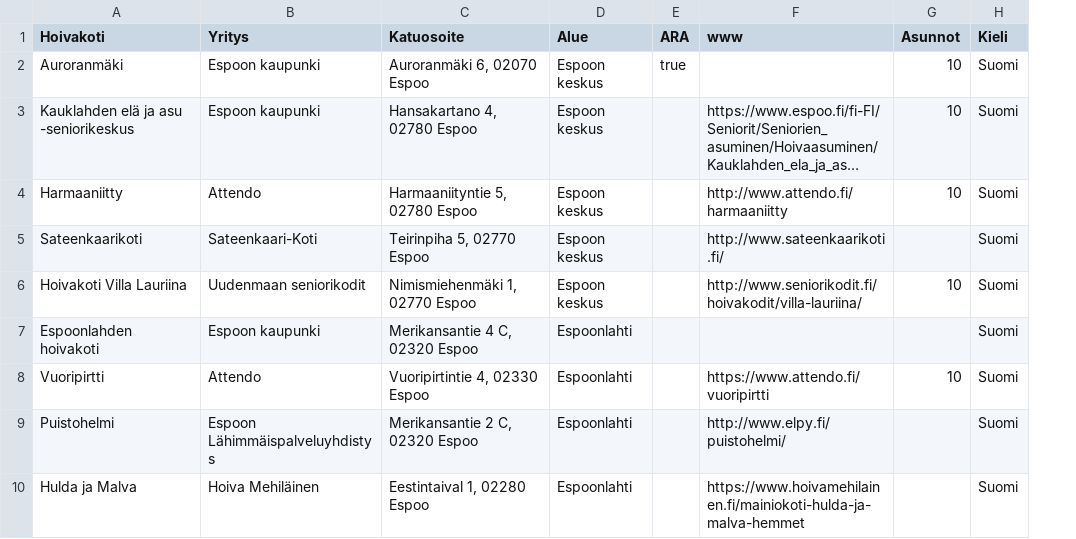
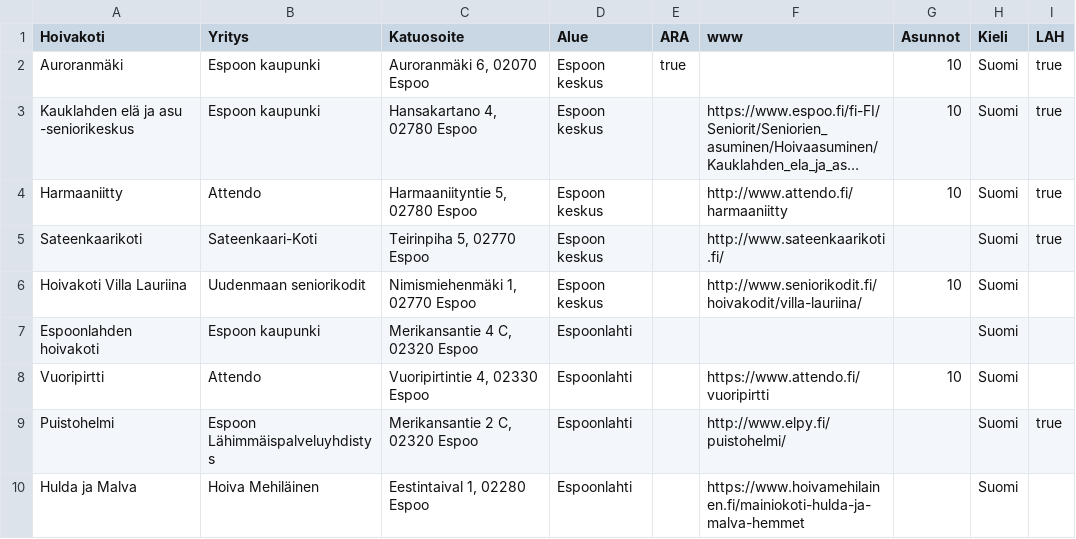
Before and after one commit to espoon-voltti/hoivakoti-app, a CSV file: backend/data/hoivakodit.csv, drawn as a sheet; only a part is shown; long unchanged cells end in …; the diff names each change by its address in the sheet, - before the commit and + after, or states it on an @@ line.

```diff
--- a/backend/data/hoivakodit.csv
+++ b/backend/data/hoivakodit.csv
+column I (LAH), rows 2-9: true | true | true | true |  |  |  | true
```
Also changed, not shown: 3 other files.
